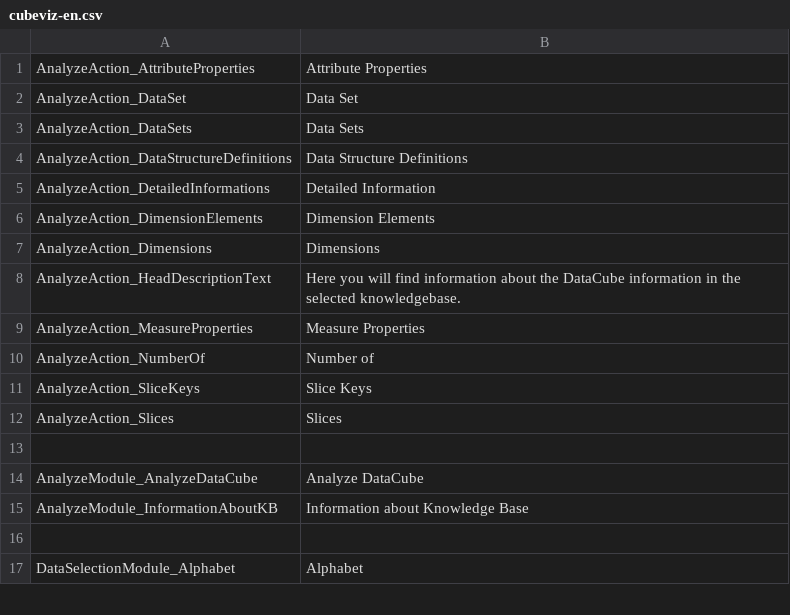
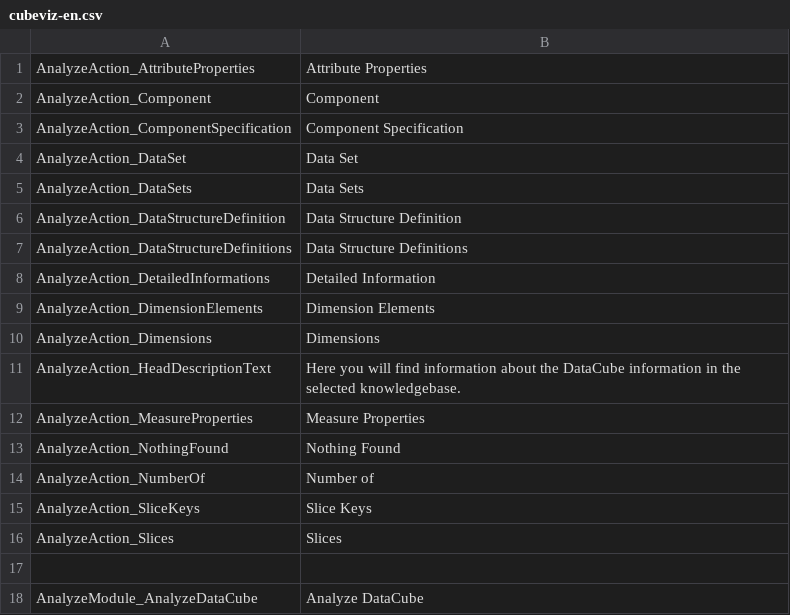
Before and after one commit to AKSW/cubeviz.ontowiki, a CSV file: languages/cubeviz-en.csv, drawn as a sheet; only a part is shown; the shorter side is filled out with more unchanged rows.

```diff
--- a/languages/cubeviz-en.csv
+++ b/languages/cubeviz-en.csv
@@ -1,4 +1,7 @@
 AnalyzeAction_AttributeProperties;Attribute Properties
+AnalyzeAction_Component;Component
+AnalyzeAction_ComponentSpecification;Component Specification
 AnalyzeAction_DataSet;Data Set
 AnalyzeAction_DataSets;Data Sets
+AnalyzeAction_DataStructureDefinition;Data Structure Definition
 AnalyzeAction_DataStructureDefinitions;Data Structure Definitions
@@ -9,2 +12,3 @@ AnalyzeAction_HeadDescriptionText;Here you will find information about the DataC
 AnalyzeAction_MeasureProperties;Measure Properties
+AnalyzeAction_NothingFound;Nothing Found
 AnalyzeAction_NumberOf;Number of
```
Also changed, not shown: 3 other files.
